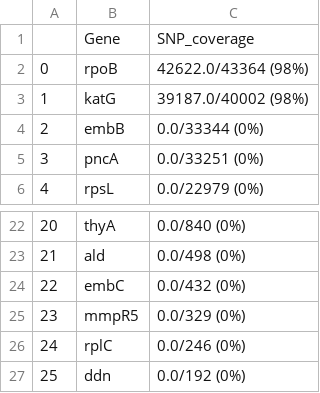
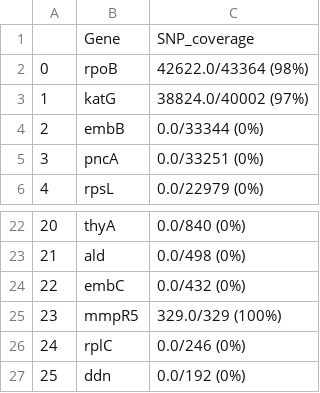
Before and after one commit to linfeng-wang/TOAST, a CSV file: cache/Amplicon_design_output_seg/Amplicon_design_output/Gene_coverage-3-700_800_50_1.csv, drawn as a sheet; only a part is shown, gaps mark what is left out.

```diff
--- a/cache/Amplicon_design_output_seg/Amplicon_design_output/Gene_coverage-3-700_800_50_1.csv
+++ b/cache/Amplicon_design_output_seg/Amplicon_design_output/Gene_coverage-3-700_800_50_1.csv
@@ -2,3 +2,3 @@
 0,rpoB,42622.0/43364 (98%)
-1,katG,39187.0/40002 (98%)
+1,katG,38824.0/40002 (97%)
 2,embB,0.0/33344 (0%)
@@ -24,3 +24,3 @@
 22,embC,0.0/432 (0%)
-23,mmpR5,0.0/329 (0%)
+23,mmpR5,329.0/329 (100%)
 24,rplC,0.0/246 (0%)
```
Also changed, not shown: cache/Amplicon_design_output_seg/Amplicon_design_output/Primer_design-accepted_primers-3-700_800_50_1.csv, cache/Amplicon_design_output_seg/Amplicon_design_output/SNP_inclusion-3-700_800_50_1.csv, 22 other files.
